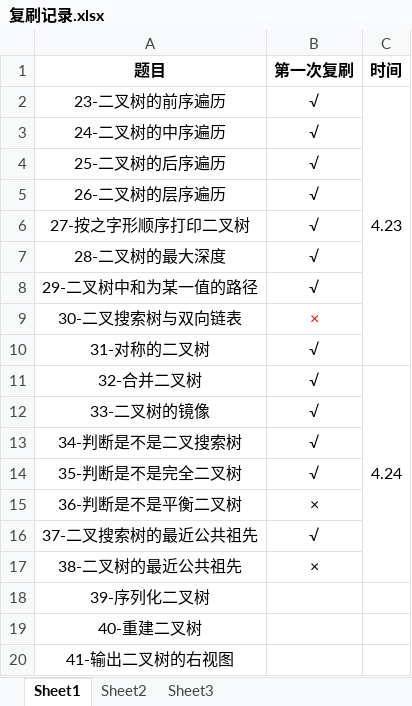
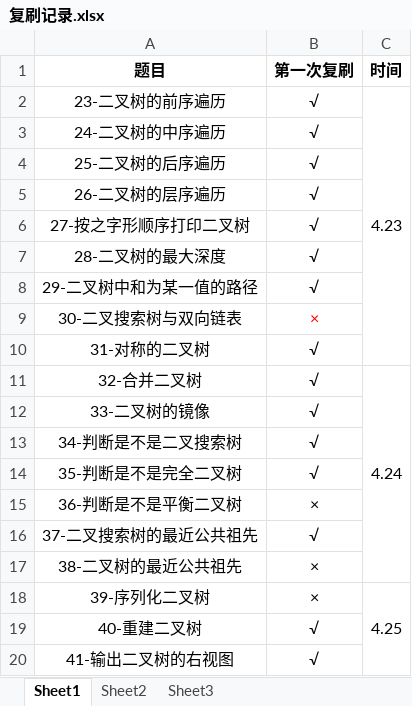
Before and after one commit to Zsh-cs/TOP101, an Excel workbook: 二叉树19/复刷记录.xlsx, sheet Sheet1, drawn as a sheet; values as stored, in another font and other column widths than the file's, no borders; conditional formats not drawn; the diff names each change by its address in the sheet, - before the commit and + after, or states it on an @@ line.

Commit message:
完成第一次复刷，完成39-41，其中39不会

```diff
--- a/二叉树19/复刷记录.xlsx (sheet Sheet1)
+++ b/二叉树19/复刷记录.xlsx (sheet Sheet1)
-B18 (第一次复刷): (empty)
+B18 (第一次复刷): ×
-C18 (时间): (empty)
+C18 (时间): 4.25
+C18:C20 merged
-B19:B20 (第一次复刷): (empty)
+B19:B20 (第一次复刷): √
```
